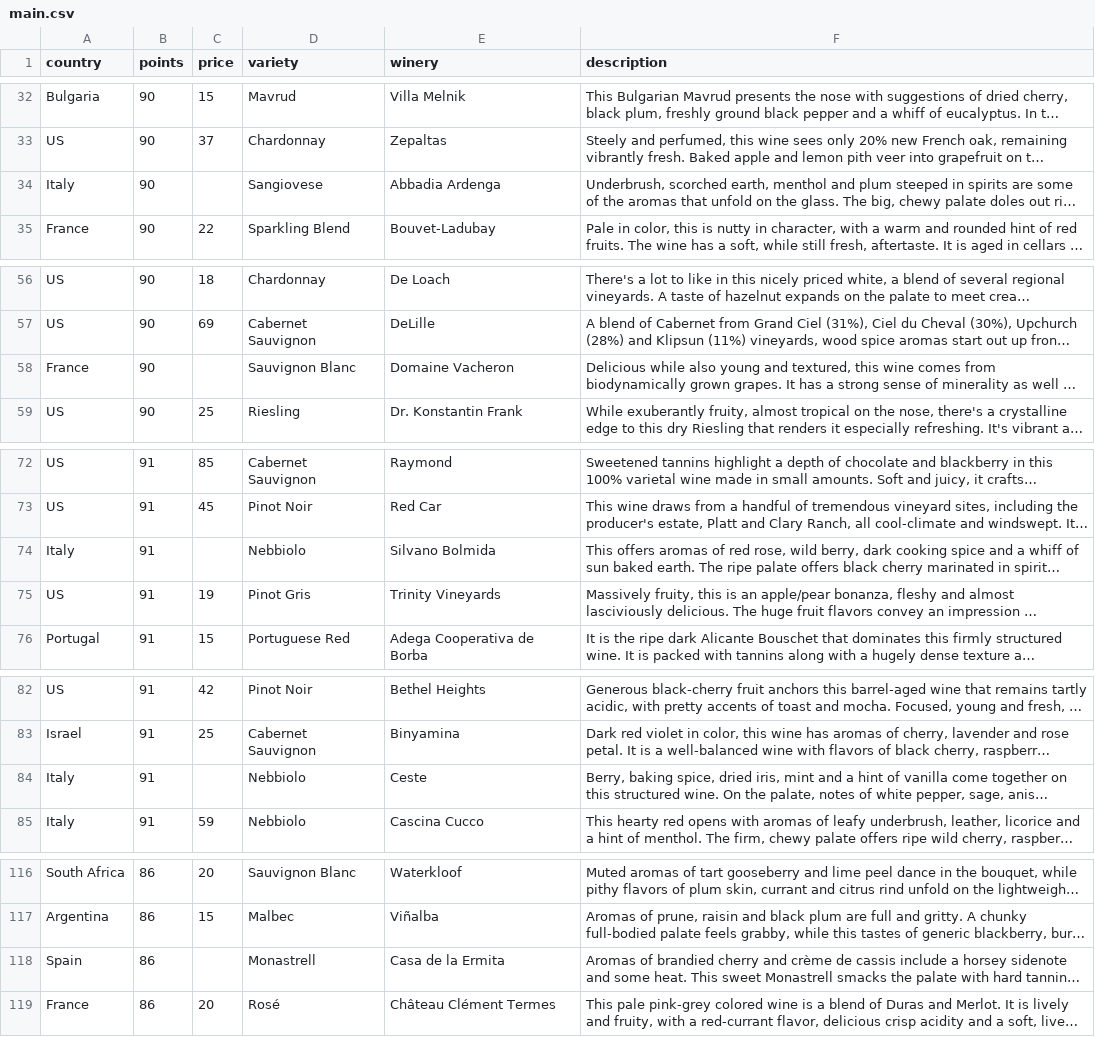
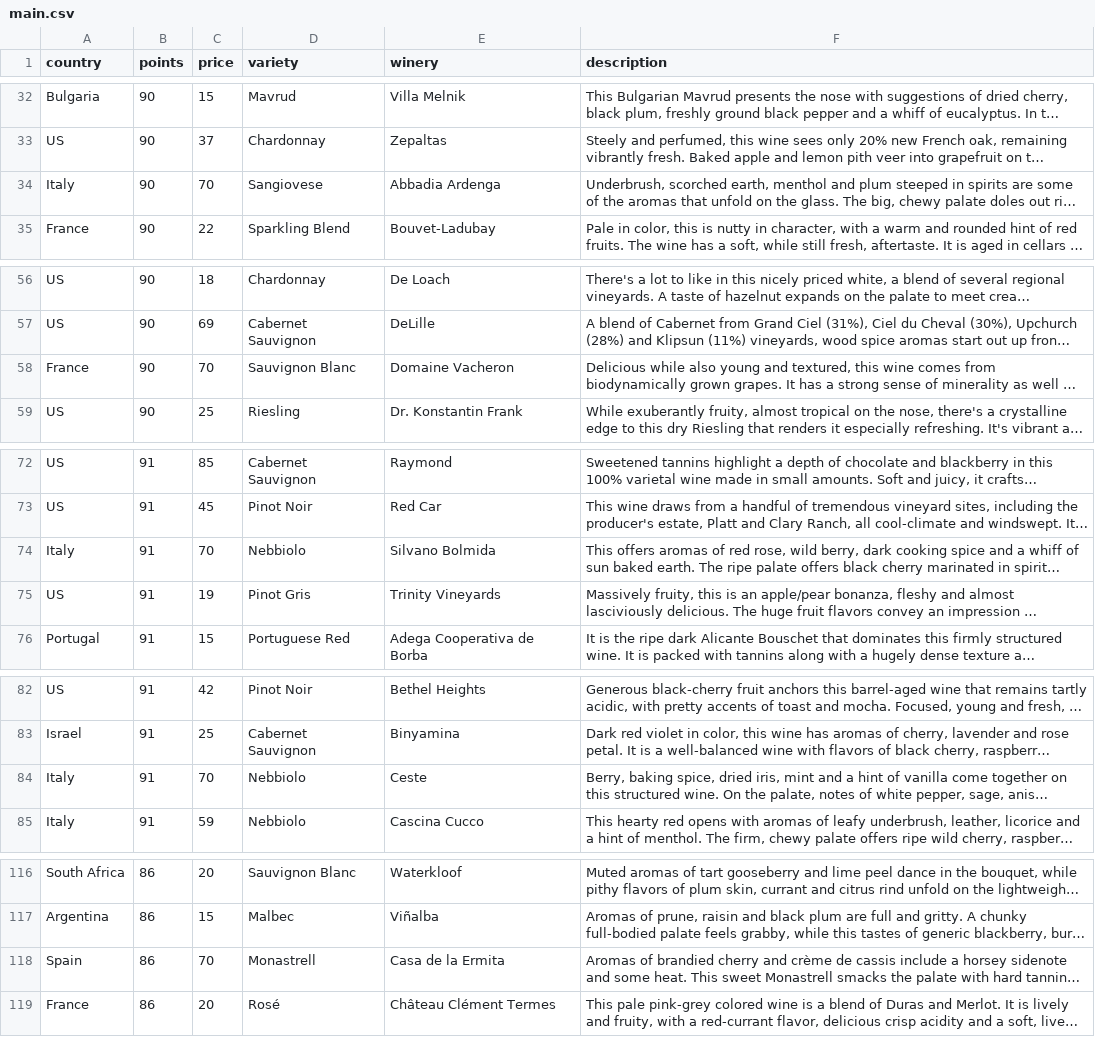
Before and after one commit to 16andersonvi/cs320_lab2, a CSV file: main.csv, drawn as a sheet; only a part is shown, gaps mark what is left out; long unchanged cells end in …; the diff covers the shown part only; the diff names each change by its address in the sheet, - before the commit and + after, or states it on an @@ line.

```diff
--- a/main.csv
+++ b/main.csv
-C34 (price): (empty)
+C34 (price): 70
-C58 (price): (empty)
+C58 (price): 70
-C74 (price): (empty)
+C74 (price): 70
-C84 (price): (empty)
+C84 (price): 70
-C118 (price): (empty)
+C118 (price): 70
```
Also changed, not shown: 40 edited cells elsewhere in this file.
